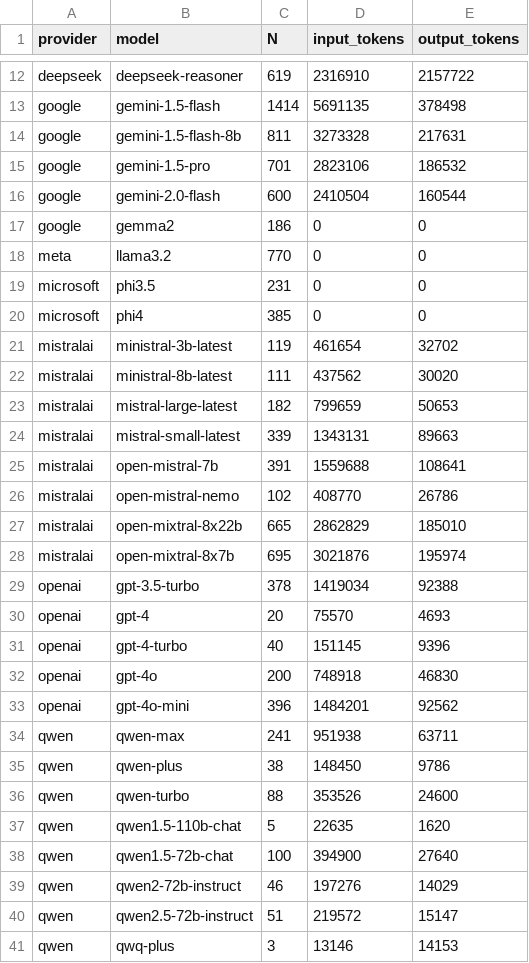
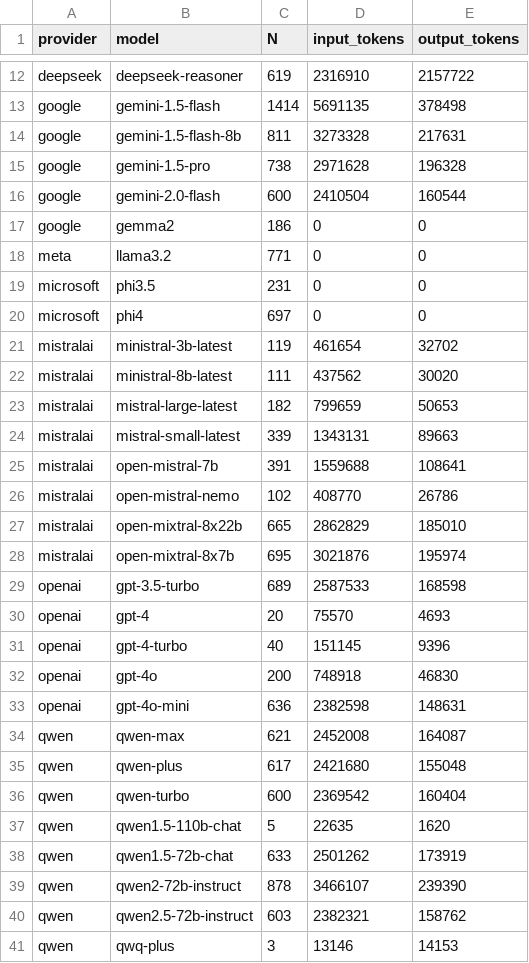
Before and after one commit to gumbelino/drillm, a CSV file: analysis/cost_tokens.csv, drawn as a sheet; only a part is shown, gaps mark what is left out.

```diff
--- a/analysis/cost_tokens.csv
+++ b/analysis/cost_tokens.csv
@@ -14,8 +14,8 @@ google,gemini-1.5-flash,1414,5691135,378498
 google,gemini-1.5-flash-8b,811,3273328,217631
-google,gemini-1.5-pro,701,2823106,186532
+google,gemini-1.5-pro,738,2971628,196328
 google,gemini-2.0-flash,600,2410504,160544
 google,gemma2,186,0,0
-meta,llama3.2,770,0,0
+meta,llama3.2,771,0,0
 microsoft,phi3.5,231,0,0
-microsoft,phi4,385,0,0
+microsoft,phi4,697,0,0
 mistralai,ministral-3b-latest,119,461654,32702
@@ -28,3 +28,3 @@ mistralai,open-mixtral-8x22b,665,2862829,185010
 mistralai,open-mixtral-8x7b,695,3021876,195974
-openai,gpt-3.5-turbo,378,1419034,92388
+openai,gpt-3.5-turbo,689,2587533,168598
 openai,gpt-4,20,75570,4693
@@ -32,10 +32,10 @@ openai,gpt-4-turbo,40,151145,9396
 openai,gpt-4o,200,748918,46830
-openai,gpt-4o-mini,396,1484201,92562
-qwen,qwen-max,241,951938,63711
-qwen,qwen-plus,38,148450,9786
-qwen,qwen-turbo,88,353526,24600
+openai,gpt-4o-mini,636,2382598,148631
+qwen,qwen-max,621,2452008,164087
+qwen,qwen-plus,617,2421680,155048
+qwen,qwen-turbo,600,2369542,160404
 qwen,qwen1.5-110b-chat,5,22635,1620
-qwen,qwen1.5-72b-chat,100,394900,27640
-qwen,qwen2-72b-instruct,46,197276,14029
-qwen,qwen2.5-72b-instruct,51,219572,15147
+qwen,qwen1.5-72b-chat,633,2501262,173919
+qwen,qwen2-72b-instruct,878,3466107,239390
+qwen,qwen2.5-72b-instruct,603,2382321,158762
 qwen,qwq-plus,3,13146,14153
```
Also changed, not shown: analysis/alpha_results.csv, analysis/llm_surveys.csv, 11 other files.
